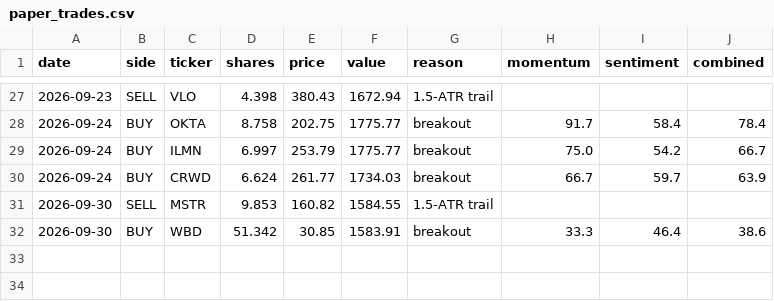
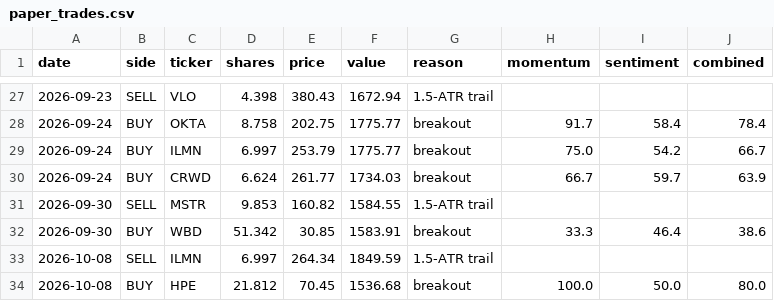
Before and after one commit to HYC1102/Stock_trading_agent, a CSV file: data/paper_trades.csv, drawn as a sheet; only a part is shown, gaps mark what is left out; the diff names each change by its address in the sheet, - before the commit and + after, or states it on an @@ line.

```diff
--- a/data/paper_trades.csv
+++ b/data/paper_trades.csv
+row 33: 2026-10-08 | SELL | ILMN | 6.997 | 264.34 | 1849.59 | 1.5-ATR trail
+row 34: 2026-10-08 | BUY | HPE | 21.812 | 70.45 | 1536.68 | breakout | 100.0 | 50.0 | 80.0
```
Also changed, not shown: data/paper_equity.csv, 1 other file.
